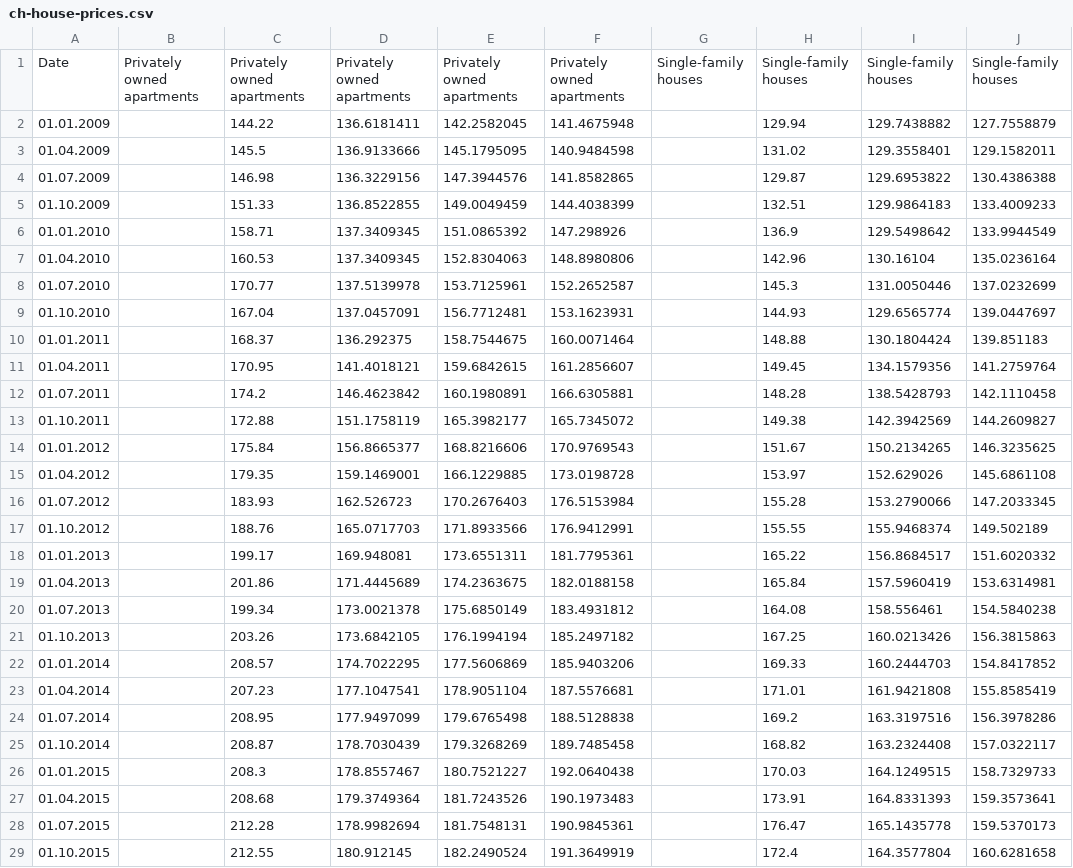
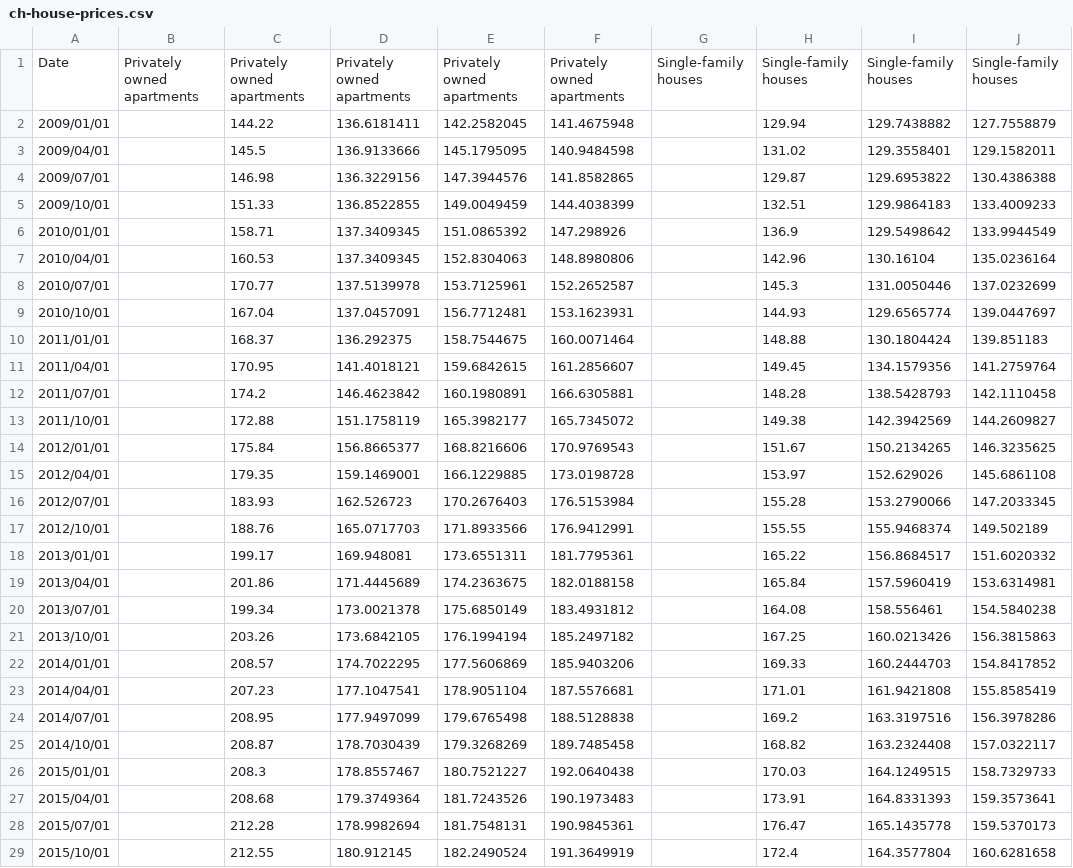
Before and after one commit to Chnebu/BUINTproj, a CSV file: data/ch-house-prices.csv, drawn as a sheet; only a part is shown; the diff covers the shown part only; the diff names each change by its address in the sheet, - before the commit and + after, or states it on an @@ line.

Commit message:
updatedExcel

```diff
--- a/data/ch-house-prices.csv
+++ b/data/ch-house-prices.csv
-A2: 01.01.2009
+A2: 2009/01/01
-A3: 01.04.2009
+A3: 2009/04/01
-A4: 01.07.2009
+A4: 2009/07/01
-A5: 01.10.2009
+A5: 2009/10/01
-A6: 01.01.2010
+A6: 2010/01/01
-A7: 01.04.2010
+A7: 2010/04/01
-A8: 01.07.2010
+A8: 2010/07/01
-A9: 01.10.2010
+A9: 2010/10/01
-A10: 01.01.2011
+A10: 2011/01/01
-A11: 01.04.2011
+A11: 2011/04/01
-A12: 01.07.2011
+A12: 2011/07/01
-A13: 01.10.2011
+A13: 2011/10/01
-A14: 01.01.2012
+A14: 2012/01/01
-A15: 01.04.2012
+A15: 2012/04/01
-A16: 01.07.2012
+A16: 2012/07/01
-A17: 01.10.2012
+A17: 2012/10/01
-A18: 01.01.2013
+A18: 2013/01/01
-A19: 01.04.2013
+A19: 2013/04/01
-A20: 01.07.2013
+A20: 2013/07/01
-A21: 01.10.2013
+A21: 2013/10/01
-A22: 01.01.2014
+A22: 2014/01/01
-A23: 01.04.2014
+A23: 2014/04/01
-A24: 01.07.2014
+A24: 2014/07/01
-A25: 01.10.2014
+A25: 2014/10/01
-A26: 01.01.2015
+A26: 2015/01/01
-A27: 01.04.2015
+A27: 2015/04/01
-A28: 01.07.2015
+A28: 2015/07/01
-A29: 01.10.2015
+A29: 2015/10/01
```
Also changed, not shown: 27 edited cells elsewhere in this file, 1 other file.
